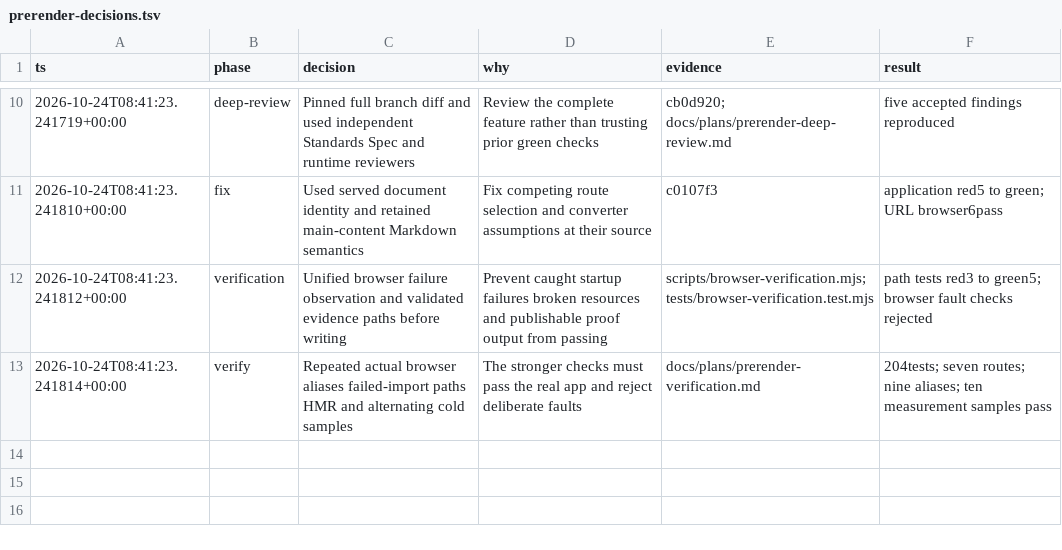
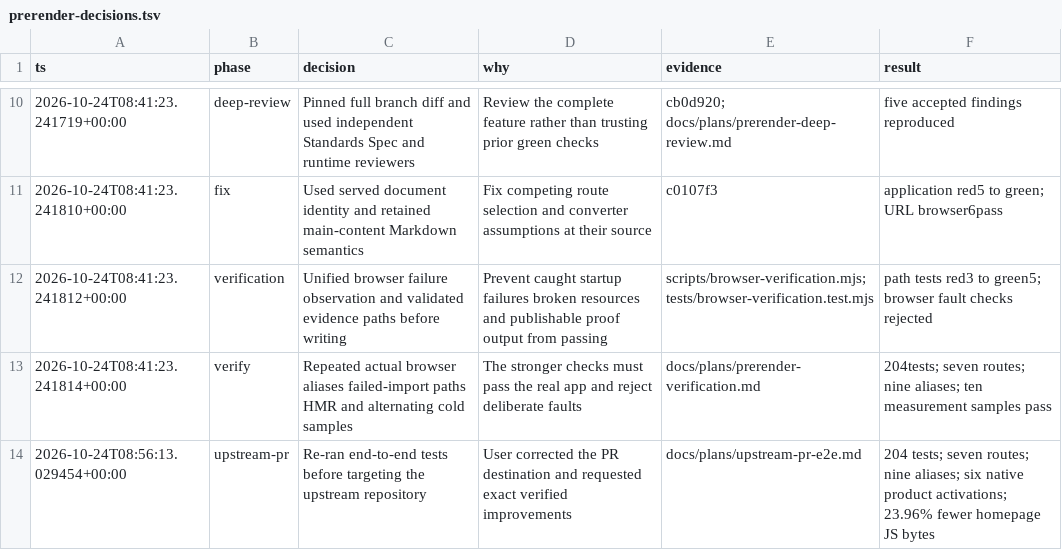
Before and after one commit to shopstr-eng/shopstr-markets-landing, a TSV file: docs/plans/prerender-decisions.tsv, drawn as a sheet; only a part is shown, gaps mark what is left out.

Commit message:
docs: record fresh end-to-end results for upstream review

```diff
--- a/docs/plans/prerender-decisions.tsv
+++ b/docs/plans/prerender-decisions.tsv
@@ -13 +13,2 @@ ts	phase	decision	why	evidence	result
 2026-10-24T08:41:23.241814+00:00	verify	Repeated actual browser aliases failed-import paths HMR and alternating cold samples	The stronger checks must pass the real app and reject deliberate faults	docs/plans/prerender-verification.md	204tests; seven routes; nine aliases; ten measurement samples pass
+2026-10-24T08:56:13.029454+00:00	upstream-pr	Re-ran end-to-end tests before targeting the upstream repository	User corrected the PR destination and requested exact verified improvements	docs/plans/upstream-pr-e2e.md	204 tests; seven routes; nine aliases; six native product activations; 23.96% fewer homepage JS bytes
```
Also changed, not shown: 2 other files.
